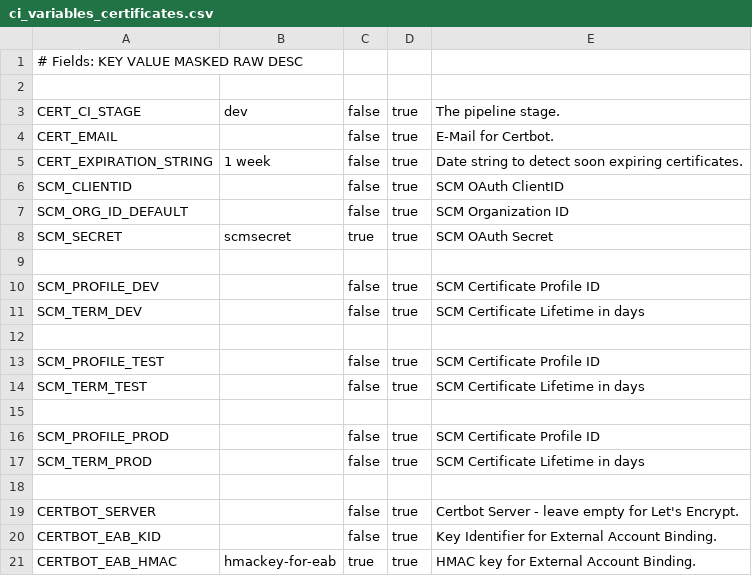
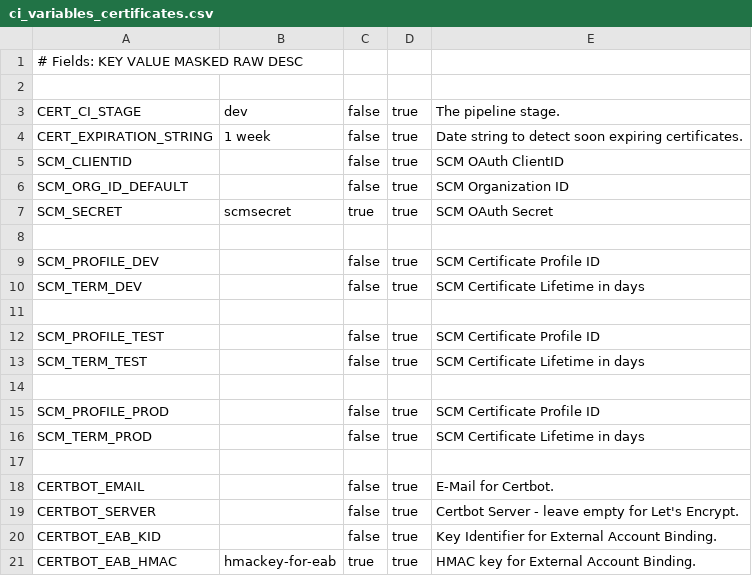
Before and after one commit to AxiansITSecurity/Restsh, a CSV file: restsh/templates/aafw/ci_variables_certificates.csv, drawn as a sheet.

Commit message:
Upd: rename CI/CD-Variable CERT_EMAIL to CERTBOT_EMAIL

```diff
--- a/restsh/templates/aafw/ci_variables_certificates.csv
+++ b/restsh/templates/aafw/ci_variables_certificates.csv
@@ -3,3 +3,2 @@
 CERT_CI_STAGE,dev,false,true,The pipeline stage.
-CERT_EMAIL,,false,true,E-Mail for Certbot.
 CERT_EXPIRATION_STRING,1 week,false,true,Date string to detect soon expiring certificates.
@@ -18,2 +17,3 @@ SCM_TERM_PROD,,false,true,SCM Certificate Lifetime in days
 
+CERTBOT_EMAIL,,false,true,E-Mail for Certbot.
 CERTBOT_SERVER,,false,true,Certbot Server - leave empty for Let's Encrypt.
```
